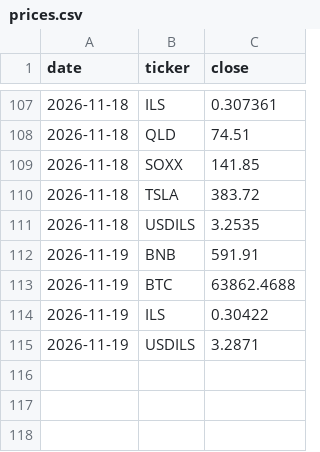
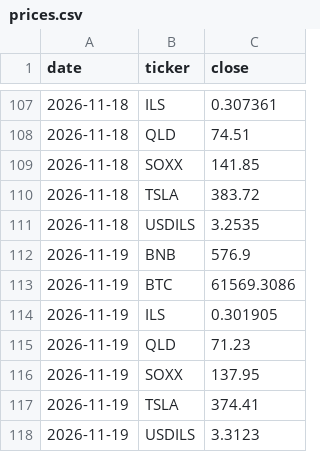
Before and after one commit to Lir5353/tik-9f3k2, a CSV file: prices.csv, drawn as a sheet; only a part is shown, gaps mark what is left out.

```diff
--- a/prices.csv
+++ b/prices.csv
@@ -111,5 +111,8 @@ date,ticker,close
 2026-11-18,USDILS,3.2535
-2026-11-19,BNB,591.91
-2026-11-19,BTC,63862.4688
-2026-11-19,ILS,0.30422
-2026-11-19,USDILS,3.2871
+2026-11-19,BNB,576.9
+2026-11-19,BTC,61569.3086
+2026-11-19,ILS,0.301905
+2026-11-19,QLD,71.23
+2026-11-19,SOXX,137.95
+2026-11-19,TSLA,374.41
+2026-11-19,USDILS,3.3123
```
Also changed, not shown: 1 other file.
